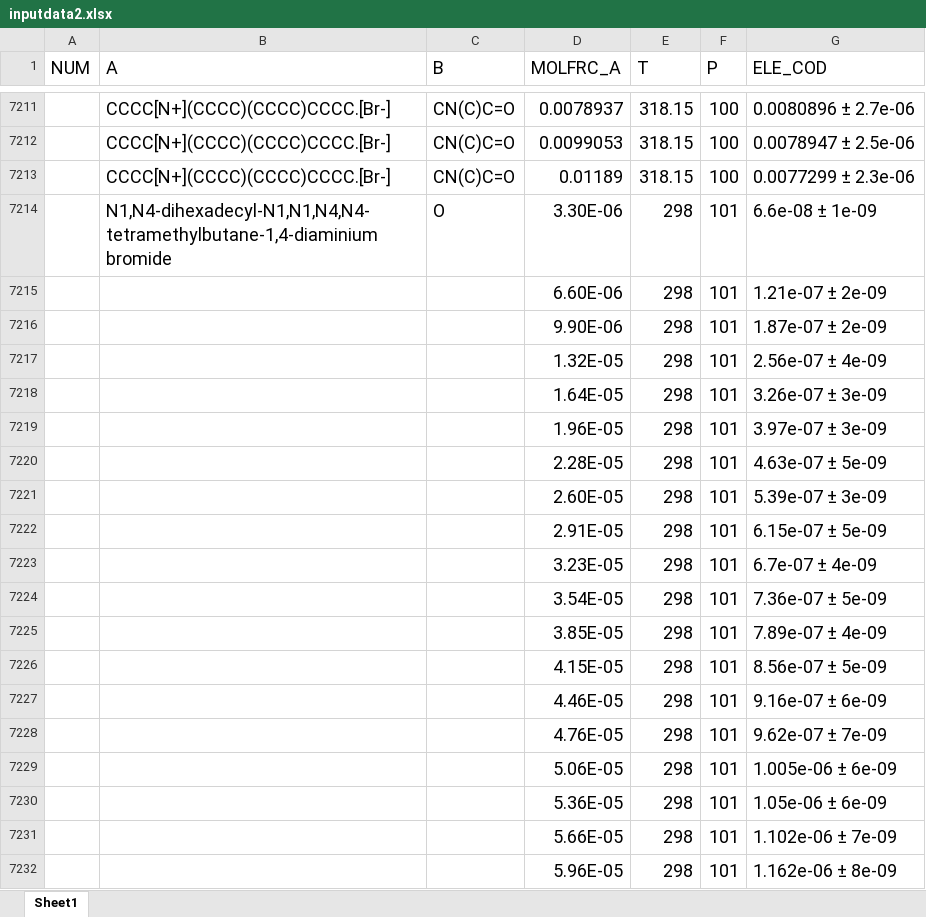
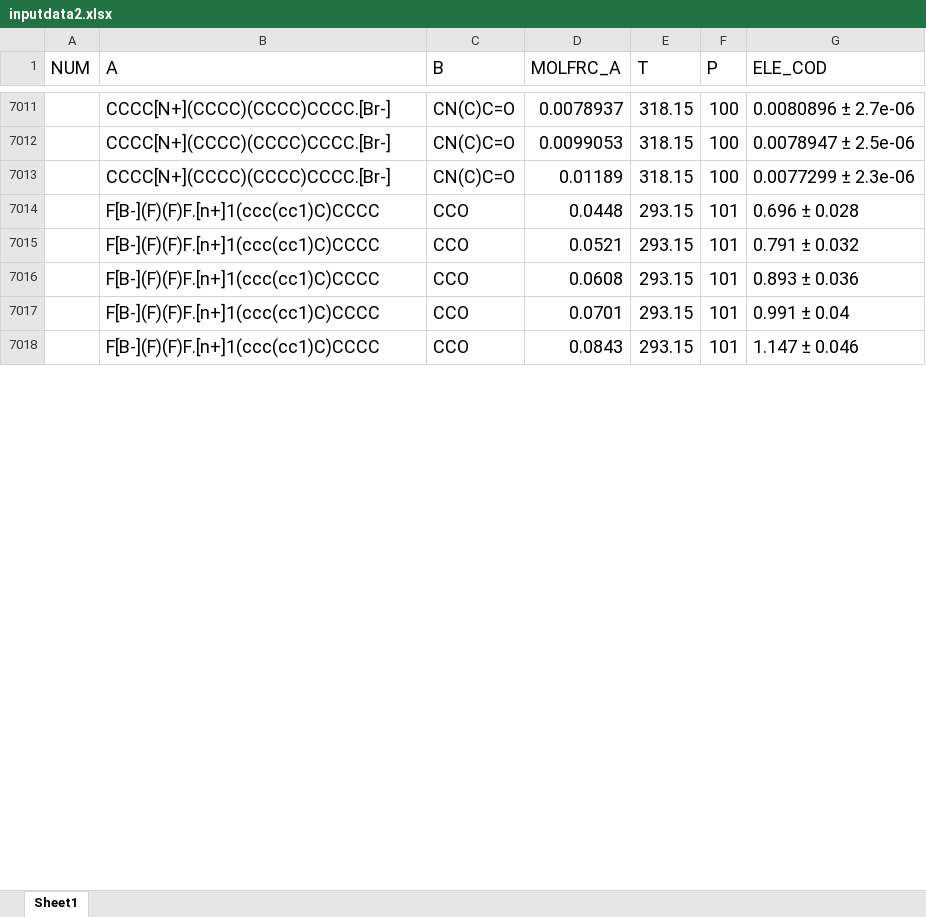
Before and after one commit to joekasp/ionic_liquids, an Excel workbook: ionic_liquids/datasets/inputdata2.xlsx, sheet Sheet1, drawn as a sheet; only a part is shown, gaps mark what is left out; the shorter side is filled out with more unchanged rows; values as stored, in another font and other column widths than the file's, no borders; the diff covers the shown part only; the diff names each change by its address in the sheet, - before the commit and + after, or states it on an @@ line.

```diff
--- a/ionic_liquids/datasets/inputdata2.xlsx (sheet Sheet1)
+++ b/ionic_liquids/datasets/inputdata2.xlsx (sheet Sheet1)
-row 7214:  | N1,N4-dihexadecyl-N1,N1,N4,N4-tetramethylbutane-1,4-diaminium bromide | O | 3.30E-06 | 298 | 101 | 6.6e-08 ± 1e-09
-row 7215:  |  |  | 6.60E-06 | 298 | 101 | 1.21e-07 ± 2e-09
-row 7216:  |  |  | 9.90E-06 | 298 | 101 | 1.87e-07 ± 2e-09
-row 7217:  |  |  | 1.32E-05 | 298 | 101 | 2.56e-07 ± 4e-09
-row 7218:  |  |  | 1.64E-05 | 298 | 101 | 3.26e-07 ± 3e-09
-row 7219:  |  |  | 1.96E-05 | 298 | 101 | 3.97e-07 ± 3e-09
-row 7220:  |  |  | 2.28E-05 | 298 | 101 | 4.63e-07 ± 5e-09
-row 7221:  |  |  | 2.60E-05 | 298 | 101 | 5.39e-07 ± 3e-09
-row 7222:  |  |  | 2.91E-05 | 298 | 101 | 6.15e-07 ± 5e-09
-row 7223:  |  |  | 3.23E-05 | 298 | 101 | 6.7e-07 ± 4e-09
-row 7224:  |  |  | 3.54E-05 | 298 | 101 | 7.36e-07 ± 5e-09
-row 7225:  |  |  | 3.85E-05 | 298 | 101 | 7.89e-07 ± 4e-09
-row 7226:  |  |  | 4.15E-05 | 298 | 101 | 8.56e-07 ± 5e-09
-row 7227:  |  |  | 4.46E-05 | 298 | 101 | 9.16e-07 ± 6e-09
-row 7228:  |  |  | 4.76E-05 | 298 | 101 | 9.62e-07 ± 7e-09
-row 7229:  |  |  | 5.06E-05 | 298 | 101 | 1.005e-06 ± 6e-09
-row 7230:  |  |  | 5.36E-05 | 298 | 101 | 1.05e-06 ± 6e-09
-row 7231:  |  |  | 5.66E-05 | 298 | 101 | 1.102e-06 ± 7e-09
-row 7232:  |  |  | 5.96E-05 | 298 | 101 | 1.162e-06 ± 8e-09
```
Also changed, not shown: 274 removed rows elsewhere in this sheet.
